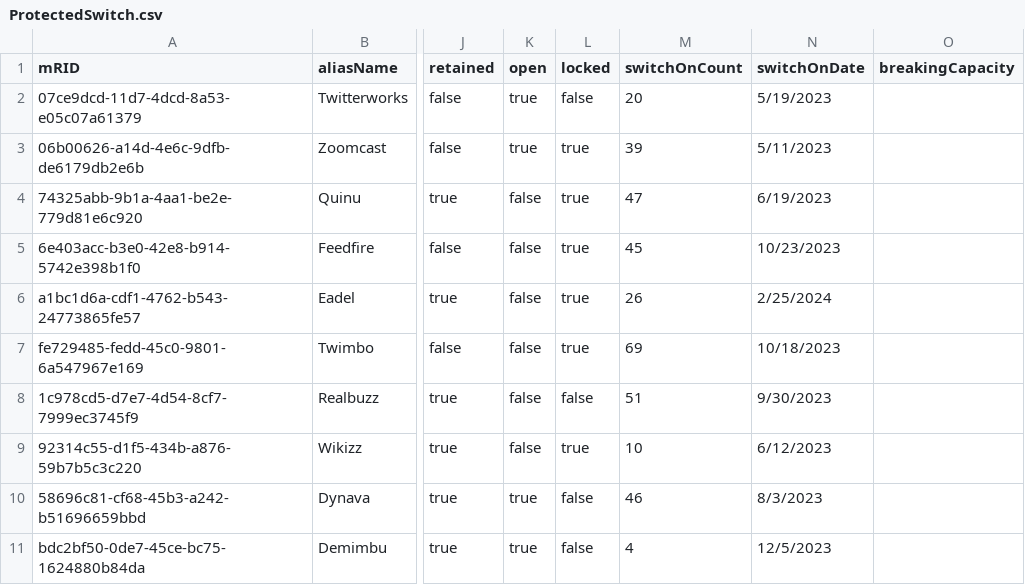
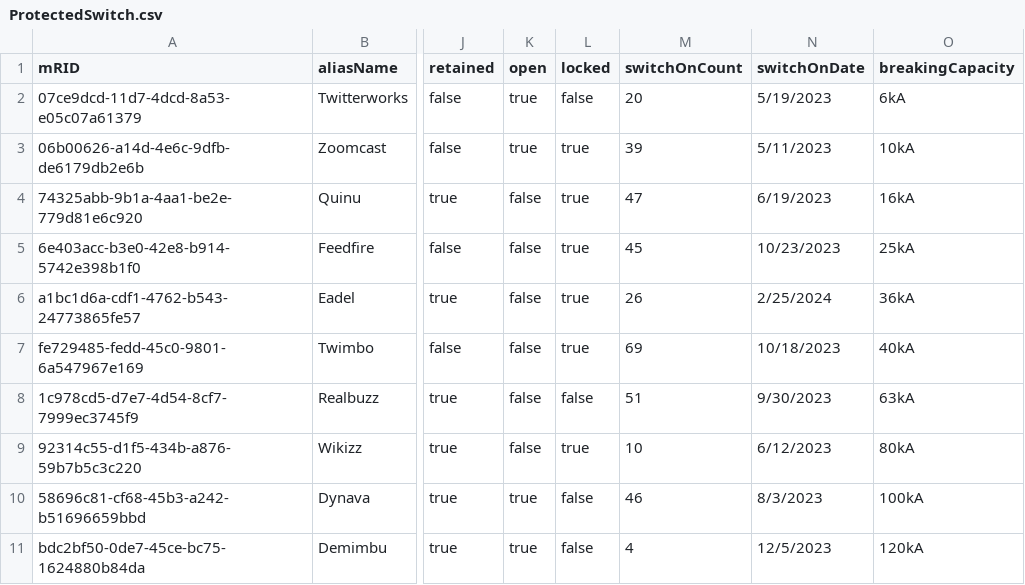
Before and after one commit to Frederikh1/cim_ontology, a CSV file: CIM_Data/ProtectedSwitch.csv, drawn as a sheet; only a part is shown, gaps mark what is left out; the diff names each change by its address in the sheet, - before the commit and + after, or states it on an @@ line.

Commit message:
Update ProtectedSwitch.csv

```diff
--- a/CIM_Data/ProtectedSwitch.csv
+++ b/CIM_Data/ProtectedSwitch.csv
-O2 (breakingCapacity): (empty)
+O2 (breakingCapacity): 6kA
-O3 (breakingCapacity): (empty)
+O3 (breakingCapacity): 10kA
-O4 (breakingCapacity): (empty)
+O4 (breakingCapacity): 16kA
-O5 (breakingCapacity): (empty)
+O5 (breakingCapacity): 25kA
-O6 (breakingCapacity): (empty)
+O6 (breakingCapacity): 36kA
-O7 (breakingCapacity): (empty)
+O7 (breakingCapacity): 40kA
-O8 (breakingCapacity): (empty)
+O8 (breakingCapacity): 63kA
-O9 (breakingCapacity): (empty)
+O9 (breakingCapacity): 80kA
-O10 (breakingCapacity): (empty)
+O10 (breakingCapacity): 100kA
-O11 (breakingCapacity): (empty)
+O11 (breakingCapacity): 120kA
```
